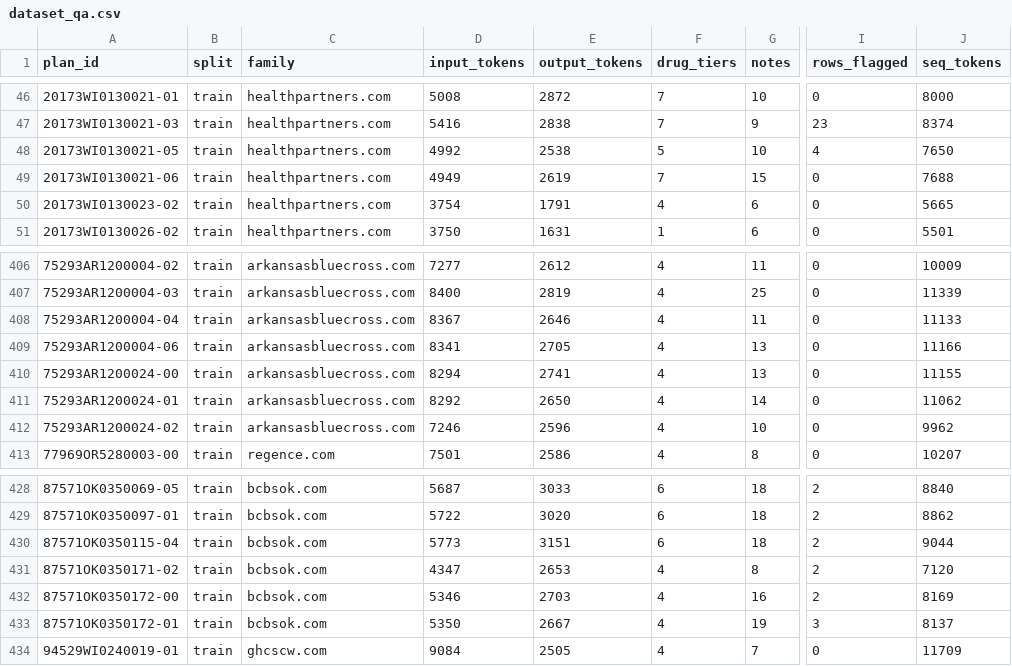
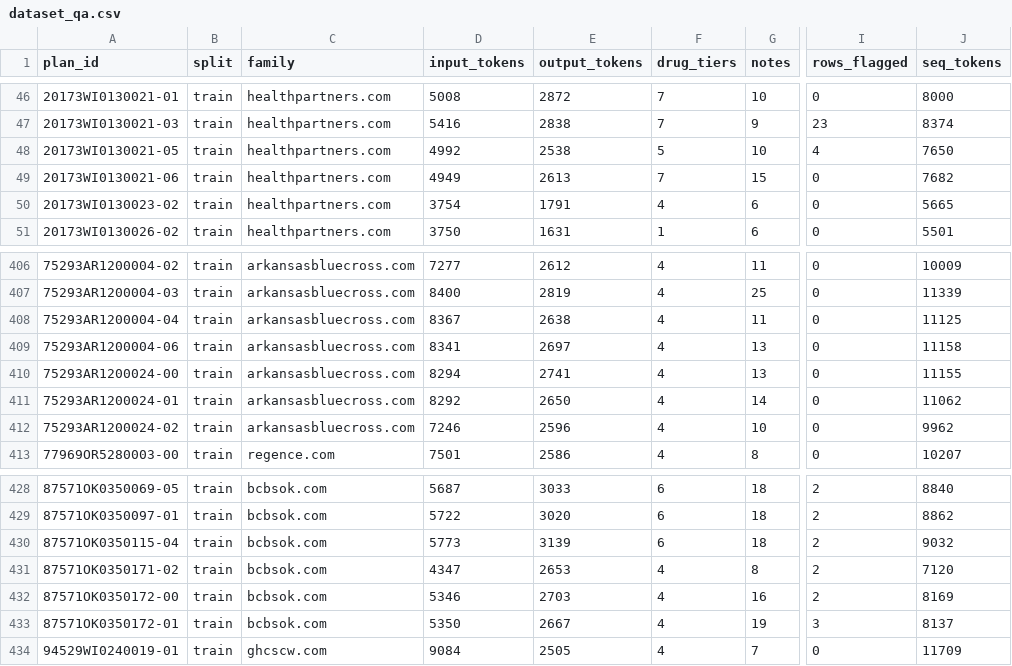
Before and after one commit to syamsruthin/sbc-extractor-slm, a CSV file: data/dataset_qa.csv, drawn as a sheet; only a part is shown, gaps mark what is left out; the diff covers the shown part only; the diff names each change by its address in the sheet, - before the commit and + after, or states it on an @@ line.

```diff
--- a/data/dataset_qa.csv
+++ b/data/dataset_qa.csv
-E49 (output_tokens): 2619
+E49 (output_tokens): 2613
-J49 (seq_tokens): 7688
+J49 (seq_tokens): 7682
-E408 (output_tokens): 2646
+E408 (output_tokens): 2638
-J408 (seq_tokens): 11133
+J408 (seq_tokens): 11125
-E409 (output_tokens): 2705
+E409 (output_tokens): 2697
-J409 (seq_tokens): 11166
+J409 (seq_tokens): 11158
-E430 (output_tokens): 3151
+E430 (output_tokens): 3139
-J430 (seq_tokens): 9044
+J430 (seq_tokens): 9032
```
Also changed, not shown: 26 edited cells elsewhere in this file, 18 other files.
